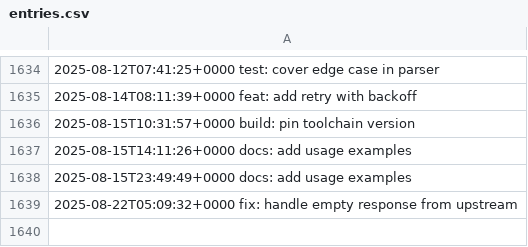
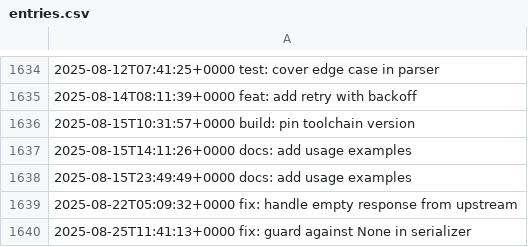
Before and after one commit to LostSFG/ts, a CSV file: data/entries.csv, drawn as a sheet; only a part is shown, gaps mark what is left out.

Commit message:
fix: guard against None in serializer

```diff
--- a/data/entries.csv
+++ b/data/entries.csv
@@ -1639 +1639,2 @@
 2025-08-22T05:09:32+0000  fix: handle empty response from upstream
+2025-08-25T11:41:13+0000  fix: guard against None in serializer
```
